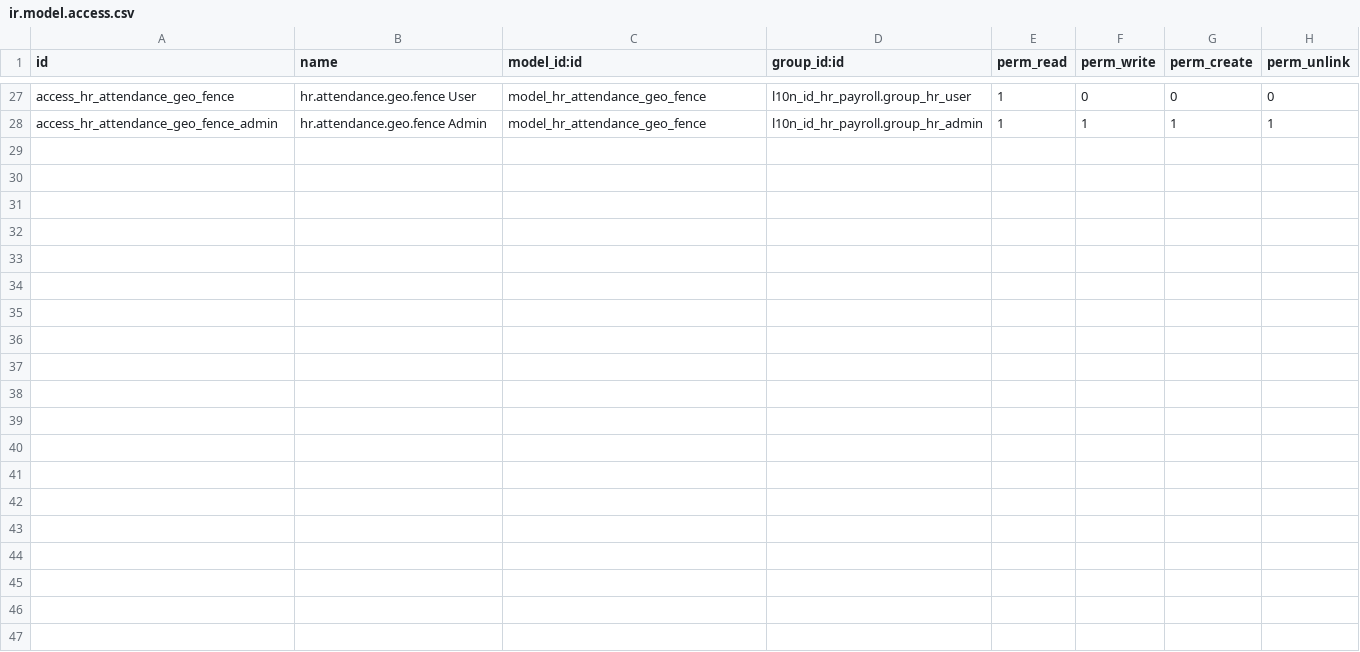
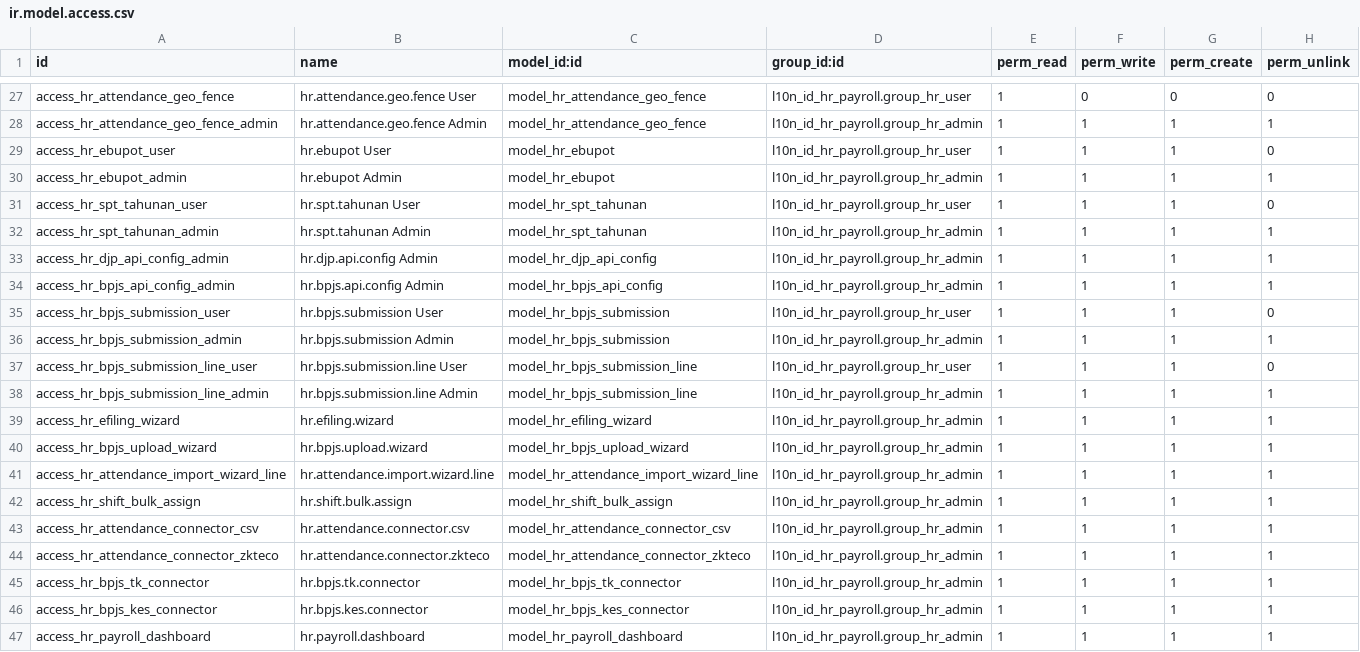
Before and after one commit to jokerjkt/HRIS_ODOO18_FREE, a CSV file: l10n_id_hr_payroll/security/ir.model.access.csv, drawn as a sheet; only a part is shown, gaps mark what is left out.

Commit message:
feat: Phase 6-7 - e-Bupot, SPT Tahunan, E-Filing DJP, BPJS API/CSV submission
Phase 6 - E-Filing DJP:
- hr.ebupot: Bukti potong 1721-A1/A2 with XML generation
- hr.spt.tahunan: SPT Tahunan PPh 21 aggregation
- hr.djp.api: DJP API connector (e-Filing)
- hr.efiling.wizard: Generate e-Bupot & SPT Tahunan

Phase 7 - API BPJS:
- hr.bpjs.api.config: BPJS API configuration
- hr.bpjs.api.connector/tk/kes: BPJS API integration
- hr.bpjs.submission: BPJS submission with CSV upload
- hr.bpjs.upload.wizard: Generate BPJS CSV

Bug fixes:
- Moved wizard views to correct wizard/ directory
- Fixed XML parse errors in demo data (3 self-closing tags)
- Removed module prefix from asset paths in manifest
- Added missing ACL entries for 7 models (connectors, wizards, dashboard)

Validation: 43 XML files parse OK, 49 manifest references verified

```diff
--- a/l10n_id_hr_payroll/security/ir.model.access.csv
+++ b/l10n_id_hr_payroll/security/ir.model.access.csv
@@ -28 +28,20 @@ access_hr_attendance_geo_fence,hr.attendance.geo.fence User,model_hr_attendance_
 access_hr_attendance_geo_fence_admin,hr.attendance.geo.fence Admin,model_hr_attendance_geo_fence,l10n_id_hr_payroll.group_hr_admin,1,1,1,1
+access_hr_ebupot_user,hr.ebupot User,model_hr_ebupot,l10n_id_hr_payroll.group_hr_user,1,1,1,0
+access_hr_ebupot_admin,hr.ebupot Admin,model_hr_ebupot,l10n_id_hr_payroll.group_hr_admin,1,1,1,1
+access_hr_spt_tahunan_user,hr.spt.tahunan User,model_hr_spt_tahunan,l10n_id_hr_payroll.group_hr_user,1,1,1,0
+access_hr_spt_tahunan_admin,hr.spt.tahunan Admin,model_hr_spt_tahunan,l10n_id_hr_payroll.group_hr_admin,1,1,1,1
+access_hr_djp_api_config_admin,hr.djp.api.config Admin,model_hr_djp_api_config,l10n_id_hr_payroll.group_hr_admin,1,1,1,1
+access_hr_bpjs_api_config_admin,hr.bpjs.api.config Admin,model_hr_bpjs_api_config,l10n_id_hr_payroll.group_hr_admin,1,1,1,1
+access_hr_bpjs_submission_user,hr.bpjs.submission User,model_hr_bpjs_submission,l10n_id_hr_payroll.group_hr_user,1,1,1,0
+access_hr_bpjs_submission_admin,hr.bpjs.submission Admin,model_hr_bpjs_submission,l10n_id_hr_payroll.group_hr_admin,1,1,1,1
+access_hr_bpjs_submission_line_user,hr.bpjs.submission.line User,model_hr_bpjs_submission_line,l10n_id_hr_payroll.group_hr_user,1,1,1,0
+access_hr_bpjs_submission_line_admin,hr.bpjs.submission.line Admin,model_hr_bpjs_submission_line,l10n_id_hr_payroll.group_hr_admin,1,1,1,1
+access_hr_efiling_wizard,hr.efiling.wizard,model_hr_efiling_wizard,l10n_id_hr_payroll.group_hr_admin,1,1,1,1
+access_hr_bpjs_upload_wizard,hr.bpjs.upload.wizard,model_hr_bpjs_upload_wizard,l10n_id_hr_payroll.group_hr_admin,1,1,1,1
+access_hr_attendance_import_wizard_line,hr.attendance.import.wizard.line,model_hr_attendance_import_wizard_line,l10n_id_hr_payroll.group_hr_admin,1,1,1,1
+access_hr_shift_bulk_assign,hr.shift.bulk.assign,model_hr_shift_bulk_assign,l10n_id_hr_payroll.group_hr_admin,1,1,1,1
+access_hr_attendance_connector_csv,hr.attendance.connector.csv,model_hr_attendance_connector_csv,l10n_id_hr_payroll.group_hr_admin,1,1,1,1
+access_hr_attendance_connector_zkteco,hr.attendance.connector.zkteco,model_hr_attendance_connector_zkteco,l10n_id_hr_payroll.group_hr_admin,1,1,1,1
+access_hr_bpjs_tk_connector,hr.bpjs.tk.connector,model_hr_bpjs_tk_connector,l10n_id_hr_payroll.group_hr_admin,1,1,1,1
+access_hr_bpjs_kes_connector,hr.bpjs.kes.connector,model_hr_bpjs_kes_connector,l10n_id_hr_payroll.group_hr_admin,1,1,1,1
+access_hr_payroll_dashboard,hr.payroll.dashboard,model_hr_payroll_dashboard,l10n_id_hr_payroll.group_hr_admin,1,1,1,1
```
Also changed, not shown: 17 other files.
